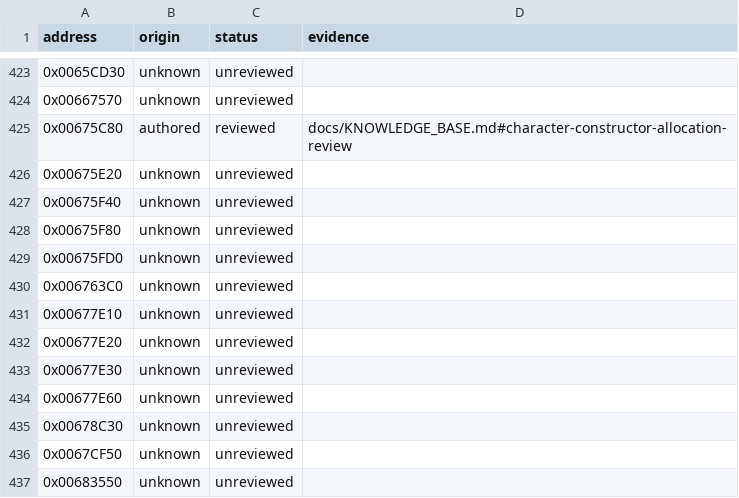
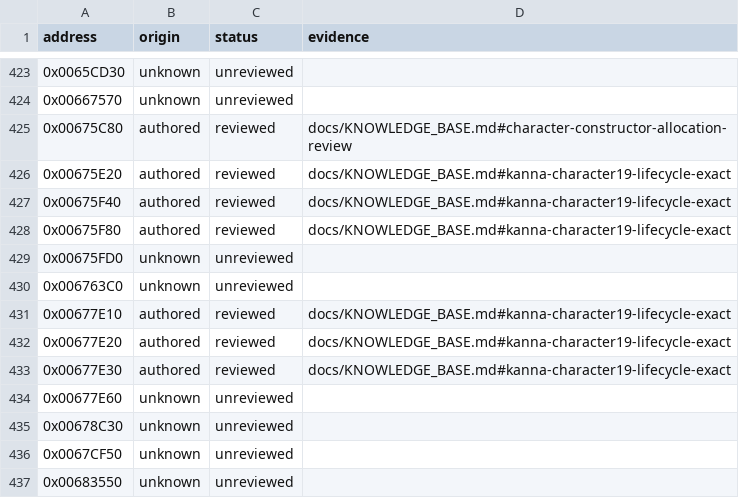
Before and after one commit to N0zoM1z0/Eternal-Fighter-Zero, a CSV file: config/function-origins.csv, drawn as a sheet; only a part is shown, gaps mark what is left out.

```diff
--- a/config/function-origins.csv
+++ b/config/function-origins.csv
@@ -425,10 +425,10 @@ address,origin,status,evidence
 0x00675C80,authored,reviewed,docs/KNOWLEDGE_BASE.md#character-constructor-allocation-review
-0x00675E20,unknown,unreviewed,
-0x00675F40,unknown,unreviewed,
-0x00675F80,unknown,unreviewed,
+0x00675E20,authored,reviewed,docs/KNOWLEDGE_BASE.md#kanna-character19-lifecycle-exact
+0x00675F40,authored,reviewed,docs/KNOWLEDGE_BASE.md#kanna-character19-lifecycle-exact
+0x00675F80,authored,reviewed,docs/KNOWLEDGE_BASE.md#kanna-character19-lifecycle-exact
 0x00675FD0,unknown,unreviewed,
 0x006763C0,unknown,unreviewed,
-0x00677E10,unknown,unreviewed,
-0x00677E20,unknown,unreviewed,
-0x00677E30,unknown,unreviewed,
+0x00677E10,authored,reviewed,docs/KNOWLEDGE_BASE.md#kanna-character19-lifecycle-exact
+0x00677E20,authored,reviewed,docs/KNOWLEDGE_BASE.md#kanna-character19-lifecycle-exact
+0x00677E30,authored,reviewed,docs/KNOWLEDGE_BASE.md#kanna-character19-lifecycle-exact
 0x00677E60,unknown,unreviewed,
```
Also changed, not shown: config/function-boundaries.csv, config/implemented.csv, 8 other files.
